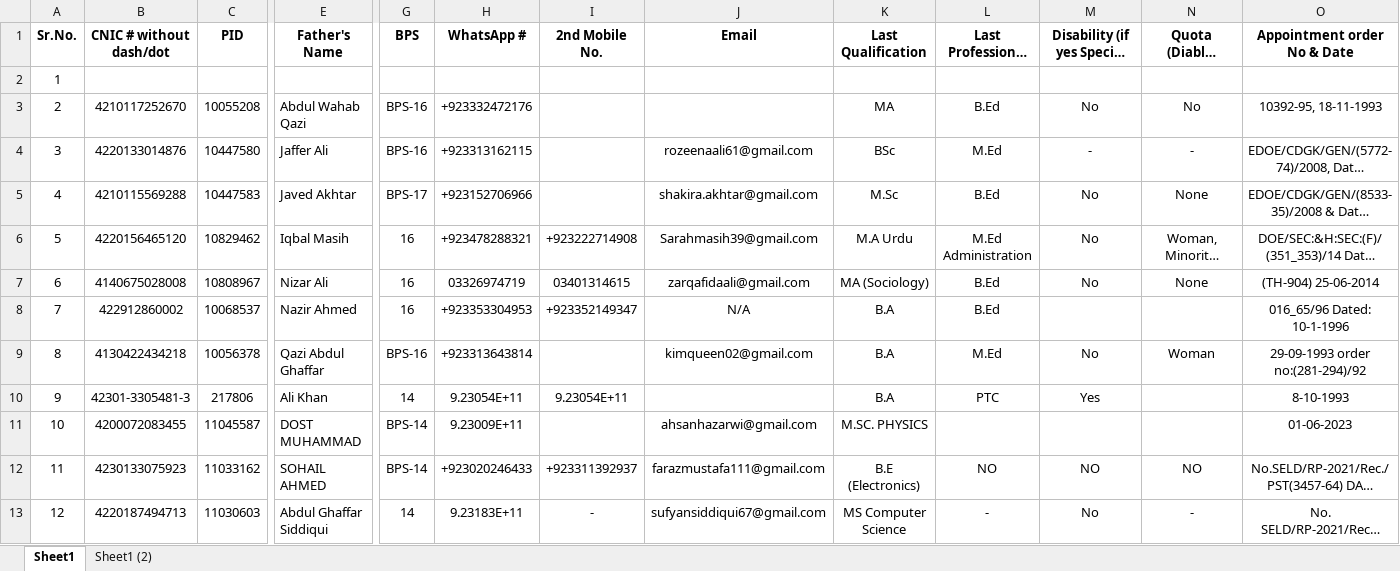
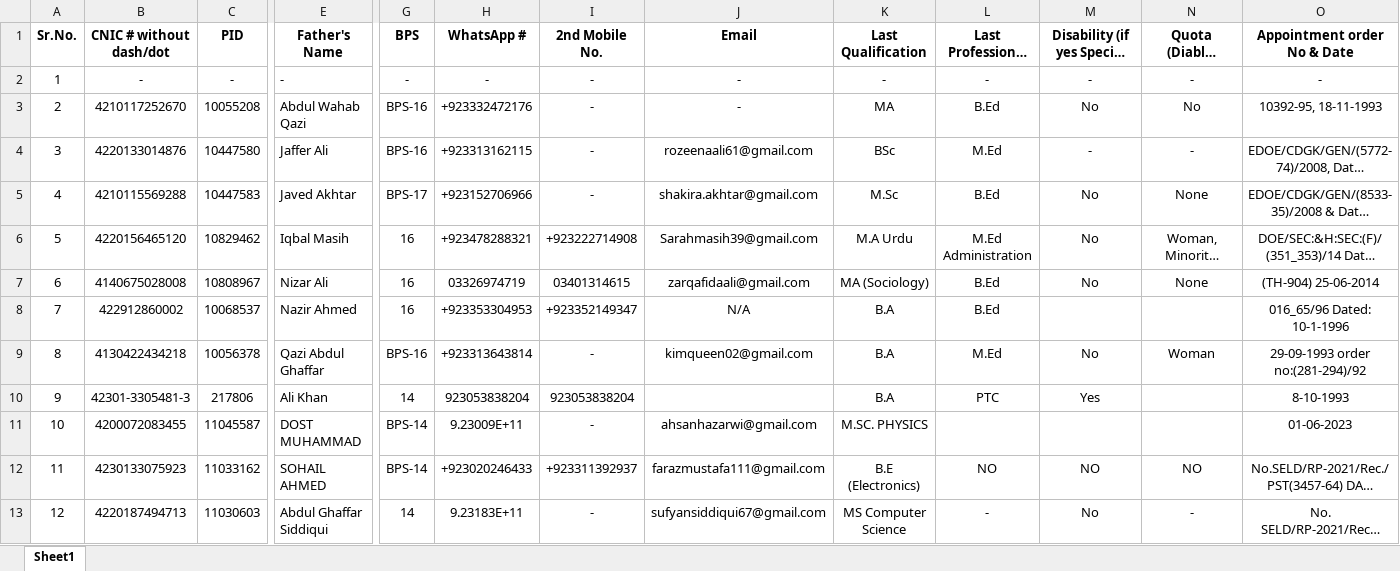
Before and after one commit to mohammadfaisalpirzada/datacleaning, an Excel workbook: public/data/teachers.xlsx, sheet Sheet1, drawn as a sheet; only a part is shown, gaps mark what is left out; long unchanged cells end in …; values as stored, in another font and other column widths than the file's, no borders; the diff covers the shown part only; the diff names each change by its address in the sheet, - before the commit and + after, or states it on an @@ line.

```diff
--- a/public/data/teachers.xlsx (sheet Sheet1)
+++ b/public/data/teachers.xlsx (sheet Sheet1)
-sheet tab: Sheet1 (2)
-B2 (CNIC # without dash/dot): (empty)
+B2 (CNIC # without dash/dot): -
-C2 (PID): (empty)
+C2 (PID): -
-E2 (Father's Name): (empty)
+E2 (Father's Name): -
-G2 (BPS): (empty)
+G2 (BPS): -
-H2 (WhatsApp #): (empty)
+H2 (WhatsApp #): -
-I2:I5 (2nd Mobile No.): (empty)
+I2:I5 (2nd Mobile No.): -
-J2:J3 (Email): (empty)
+J2:J3 (Email): -
-K2 (Last Qualification): (empty)
+K2 (Last Qualification): -
-L2 (Last Professional Qualification): (empty)
+L2 (Last Professional Qualification): -
-M2: (empty)
+M2: -
-N2: (empty)
+N2: -
-O2 (Appointment order No & Date): (empty)
+O2 (Appointment order No & Date): -
-I9 (2nd Mobile No.): (empty)
+I9 (2nd Mobile No.): -
-H10 (WhatsApp #): 9.23054E+11
+H10 (WhatsApp #): 923053838204
-I10 (2nd Mobile No.): 9.23054E+11
+I10 (2nd Mobile No.): 923053838204
-I11 (2nd Mobile No.): (empty)
+I11 (2nd Mobile No.): -
```
Also changed, not shown: 203 edited cells elsewhere in this sheet.
